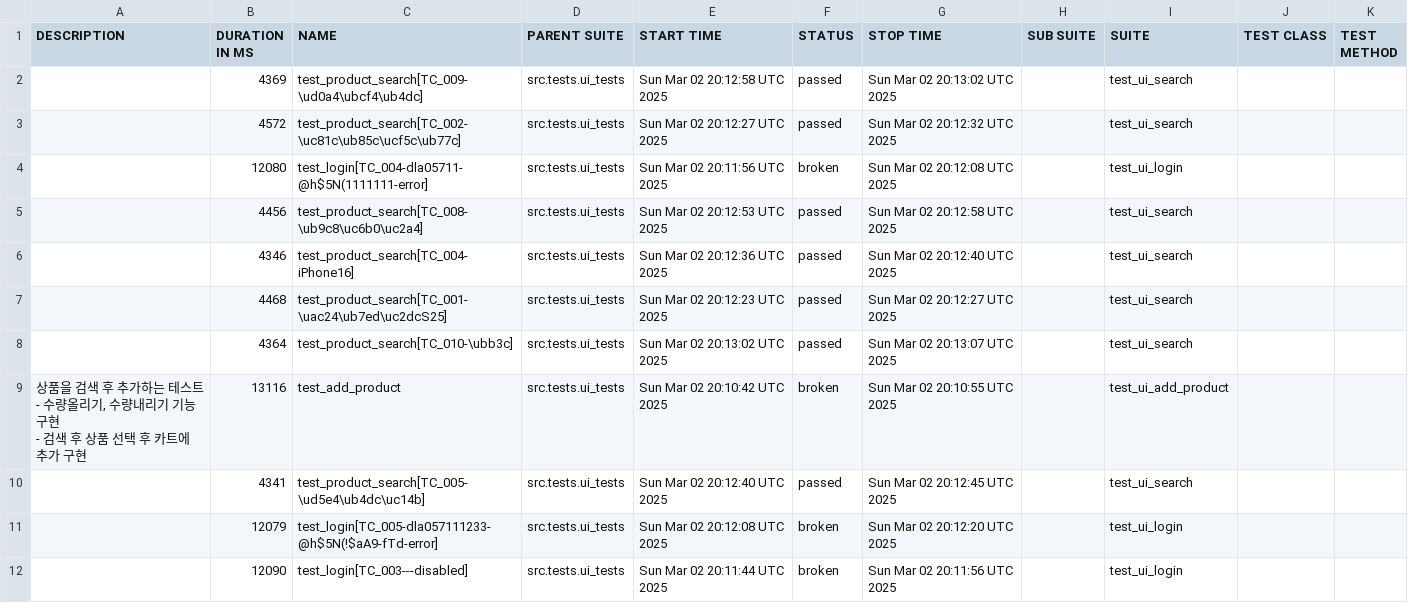
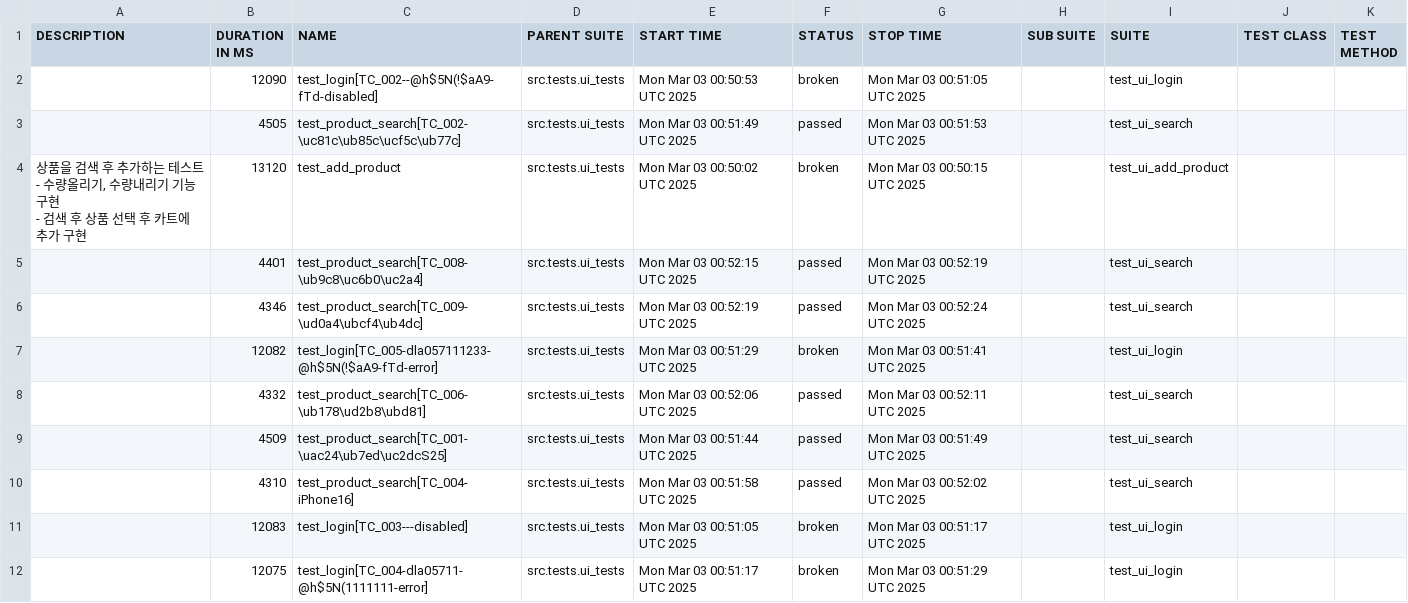
Before and after one commit to yoplekiller/QATEST, a CSV file: data/suites.csv, drawn as a sheet; only a part is shown; the diff covers the shown part only.

```diff
--- a/data/suites.csv
+++ b/data/suites.csv
@@ -1,16 +1,16 @@
 "DESCRIPTION","DURATION IN MS","NAME","PARENT SUITE","START TIME","STATUS","STOP TIME","SUB SUITE","SUITE","TEST CLASS","TEST METHOD"
-"","4369","test_product_search[TC_009-\ud0a4\ubcf4\ub4dc]","src.tests.ui_tests","Sun Mar 02 20:12:58 UTC 2025","passed","Sun Mar 02 20:13:02 UTC 2025","","test_ui_search","",""
-"","4572","test_product_search[TC_002-\uc81c\ub85c\ucf5c\ub77c]","src.tests.ui_tests","Sun Mar 02 20:12:27 UTC 2025","passed","Sun Mar 02 20:12:32 UTC 2025","","test_ui_search","",""
-"","12080","test_login[TC_004-dla05711-@h$5N(1111111-error]","src.tests.ui_tests","Sun Mar 02 20:11:56 UTC 2025","broken","Sun Mar 02 20:12:08 UTC 2025","","test_ui_login","",""
-"","4456","test_product_search[TC_008-\ub9c8\uc6b0\uc2a4]","src.tests.ui_tests","Sun Mar 02 20:12:53 UTC 2025","passed","Sun Mar 02 20:12:58 UTC 2025","","test_ui_search","",""
-"","4346","test_product_search[TC_004-iPhone16]","src.tests.ui_tests","Sun Mar 02 20:12:36 UTC 2025","passed","Sun Mar 02 20:12:40 UTC 2025","","test_ui_search","",""
-"","4468","test_product_search[TC_001-\uac24\ub7ed\uc2dcS25]","src.tests.ui_tests","Sun Mar 02 20:12:23 UTC 2025","passed","Sun Mar 02 20:12:27 UTC 2025","","test_ui_search","",""
-"","4364","test_product_search[TC_010-\ubb3c]","src.tests.ui_tests","Sun Mar 02 20:13:02 UTC 2025","passed","Sun Mar 02 20:13:07 UTC 2025","","test_ui_search","",""
-"
-       상품을 검색 후 추가하는 테스트
-       - 수량올리기, 수량내리기 기능 구현
-       - 검색 후 상품 선택 후 카트에 추가 구현
-       ","13116","test_add_product","src.tests.ui_tests","Sun Mar 02 20:10:42 UTC 2025","broken","Sun Mar 02 20:10:55 UTC 2025","","test_ui_add_product","",""
-"","4341","test_product_search[TC_005-\ud5e4\ub4dc\uc14b]","src.tests.ui_tests","Sun Mar 02 20:12:40 UTC 2025","passed","Sun Mar 02 20:12:45 UTC 2025","","test_ui_search","",""
-"","12079","test_login[TC_005-dla057111233-@h$5N(!$aA9-fTd-error]","src.tests.ui_tests","Sun Mar 02 20:12:08 UTC 2025","broken","Sun Mar 02 20:12:20 UTC 2025","","test_ui_login","",""
-"","12090","test_login[TC_003---disabled]","src.tests.ui_tests","Sun Mar 02 20:11:44 UTC 2025","broken","Sun Mar 02 20:11:56 UTC 2025","","test_ui_login","",""
+"","12090","test_login[TC_002--@h$5N(!$aA9-fTd-disabled]","src.tests.ui_tests","Mon Mar 03 00:50:53 UTC 2025","broken","Mon Mar 03 00:51:05 UTC 2025","","test_ui_login","",""
+"","4505","test_product_search[TC_002-\uc81c\ub85c\ucf5c\ub77c]","src.tests.ui_tests","Mon Mar 03 00:51:49 UTC 2025","passed","Mon Mar 03 00:51:53 UTC 2025","","test_ui_search","",""
+"
+       상품을 검색 후 추가하는 테스트
+       - 수량올리기, 수량내리기 기능 구현
+       - 검색 후 상품 선택 후 카트에 추가 구현
+       ","13120","test_add_product","src.tests.ui_tests","Mon Mar 03 00:50:02 UTC 2025","broken","Mon Mar 03 00:50:15 UTC 2025","","test_ui_add_product","",""
+"","4401","test_product_search[TC_008-\ub9c8\uc6b0\uc2a4]","src.tests.ui_tests","Mon Mar 03 00:52:15 UTC 2025","passed","Mon Mar 03 00:52:19 UTC 2025","","test_ui_search","",""
+"","4346","test_product_search[TC_009-\ud0a4\ubcf4\ub4dc]","src.tests.ui_tests","Mon Mar 03 00:52:19 UTC 2025","passed","Mon Mar 03 00:52:24 UTC 2025","","test_ui_search","",""
+"","12082","test_login[TC_005-dla057111233-@h$5N(!$aA9-fTd-error]","src.tests.ui_tests","Mon Mar 03 00:51:29 UTC 2025","broken","Mon Mar 03 00:51:41 UTC 2025","","test_ui_login","",""
+"","4332","test_product_search[TC_006-\ub178\ud2b8\ubd81]","src.tests.ui_tests","Mon Mar 03 00:52:06 UTC 2025","passed","Mon Mar 03 00:52:11 UTC 2025","","test_ui_search","",""
+"","4509","test_product_search[TC_001-\uac24\ub7ed\uc2dcS25]","src.tests.ui_tests","Mon Mar 03 00:51:44 UTC 2025","passed","Mon Mar 03 00:51:49 UTC 2025","","test_ui_search","",""
+"","4310","test_product_search[TC_004-iPhone16]","src.tests.ui_tests","Mon Mar 03 00:51:58 UTC 2025","passed","Mon Mar 03 00:52:02 UTC 2025","","test_ui_search","",""
+"","12083","test_login[TC_003---disabled]","src.tests.ui_tests","Mon Mar 03 00:51:05 UTC 2025","broken","Mon Mar 03 00:51:17 UTC 2025","","test_ui_login","",""
+"","12075","test_login[TC_004-dla05711-@h$5N(1111111-error]","src.tests.ui_tests","Mon Mar 03 00:51:17 UTC 2025","broken","Mon Mar 03 00:51:29 UTC 2025","","test_ui_login","",""
```
Also changed, not shown: 3 added rows, 3 removed rows and 18 edited cells elsewhere in this file, data/behaviors.csv, 53 other files.
